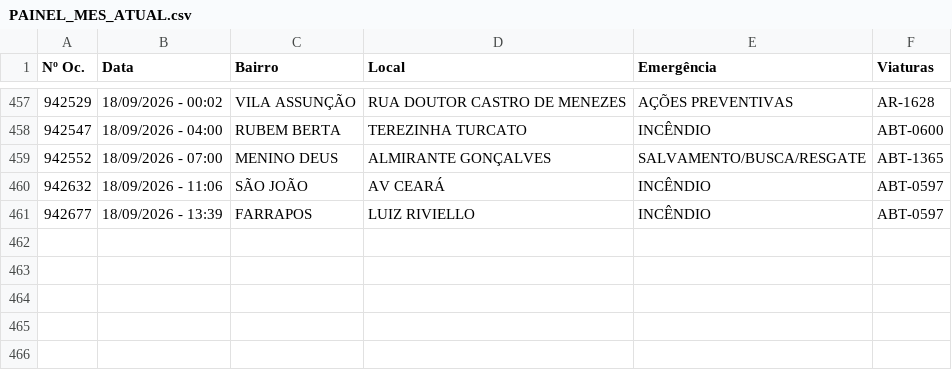
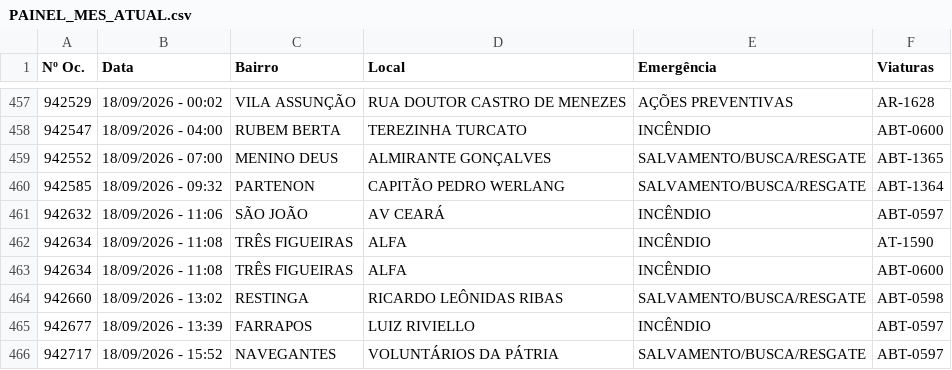
Before and after one commit to ciabm-1bbm/site, a CSV file: dados/PAINEL_MES_ATUAL.csv, drawn as a sheet; only a part is shown, gaps mark what is left out; the diff names each change by its address in the sheet, - before the commit and + after, or states it on an @@ line.

```diff
--- a/dados/PAINEL_MES_ATUAL.csv
+++ b/dados/PAINEL_MES_ATUAL.csv
+row 460: 942585 | 18/09/2026 - 09:32 | PARTENON | CAPITÃO PEDRO WERLANG | SALVAMENTO/BUSCA/RESGATE | ABT-1364
+row 462: 942634 | 18/09/2026 - 11:08 | TRÊS FIGUEIRAS | ALFA | INCÊNDIO | AT-1590
+row 463: 942634 | 18/09/2026 - 11:08 | TRÊS FIGUEIRAS | ALFA | INCÊNDIO | ABT-0600
+row 464: 942660 | 18/09/2026 - 13:02 | RESTINGA | RICARDO LEÔNIDAS RIBAS | SALVAMENTO/BUSCA/RESGATE | ABT-0598
+row 466: 942717 | 18/09/2026 - 15:52 | NAVEGANTES | VOLUNTÁRIOS DA PÁTRIA | SALVAMENTO/BUSCA/RESGATE | ABT-0597
```
